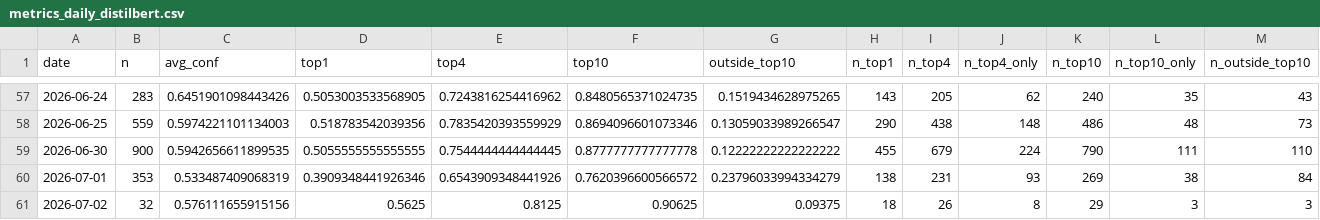
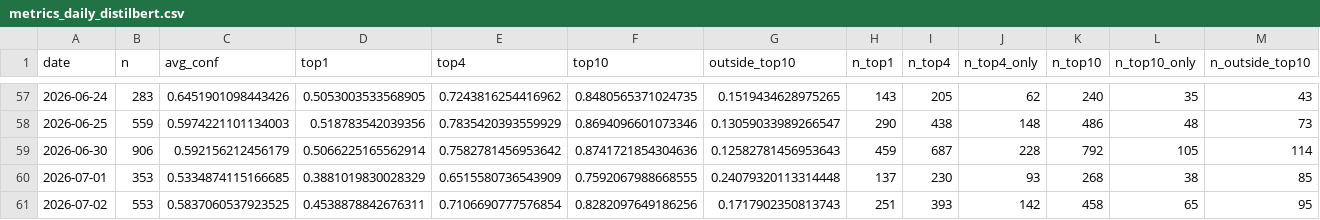
Before and after one commit to bubcass/ml-pq-headings, a CSV file: outputs/metrics_daily_distilbert.csv, drawn as a sheet; only a part is shown, gaps mark what is left out; removed rows and columns are numbered as before the commit, all else as after; rows hold the shown columns only; the diff covers the shown part only; the diff names each change by its address in the sheet, - before the commit and + after, or states it on an @@ line.

```diff
--- a/outputs/metrics_daily_distilbert.csv
+++ b/outputs/metrics_daily_distilbert.csv
-B59 (n): 900
+B59 (n): 906
-C59 (avg_conf): 0.5942656611899535
+C59 (avg_conf): 0.592156212456179
-D59 (top1): 0.5055555555555555
+D59 (top1): 0.5066225165562914
-E59 (top4): 0.7544444444444445
+E59 (top4): 0.7582781456953642
-F59 (top10): 0.8777777777777778
+F59 (top10): 0.8741721854304636
-G59 (outside_top10): 0.12222222222222222
+G59 (outside_top10): 0.12582781456953643
-H59 (n_top1): 455
+H59 (n_top1): 459
-I59 (n_top4): 679
+I59 (n_top4): 687
-J59 (n_top4_only): 224
+J59 (n_top4_only): 228
-K59 (n_top10): 790
+K59 (n_top10): 792
-L59 (n_top10_only): 111
+L59 (n_top10_only): 105
-M59 (n_outside_top10): 110
+M59 (n_outside_top10): 114
-C60 (avg_conf): 0.533487409068319
+C60 (avg_conf): 0.5334874115166685
-D60 (top1): 0.3909348441926346
+D60 (top1): 0.3881019830028329
-E60 (top4): 0.6543909348441926
+E60 (top4): 0.6515580736543909
-F60 (top10): 0.7620396600566572
+F60 (top10): 0.7592067988668555
-G60 (outside_top10): 0.23796033994334279
+G60 (outside_top10): 0.24079320113314448
-H60 (n_top1): 138
+H60 (n_top1): 137
-I60 (n_top4): 231
+I60 (n_top4): 230
-K60 (n_top10): 269
+K60 (n_top10): 268
-M60 (n_outside_top10): 84
+M60 (n_outside_top10): 85
-row 61: 2026-07-02 | 32 | 0.576111655915156 | 0.5625 | 0.8125 | 0.90625 | 0.09375 | 18 | 26 | 8 | 29 | 3 | 3
+row 61: 2026-07-02 | 553 | 0.5837060537923525 | 0.4538878842676311 | 0.7106690777576854 | 0.8282097649186256 | 0.1717902350813743 | 251 | 393 | 142 | 458 | 65 | 95
```
Also changed, not shown: 19 edited cells elsewhere in this file, outputs/metrics_daily.csv.
